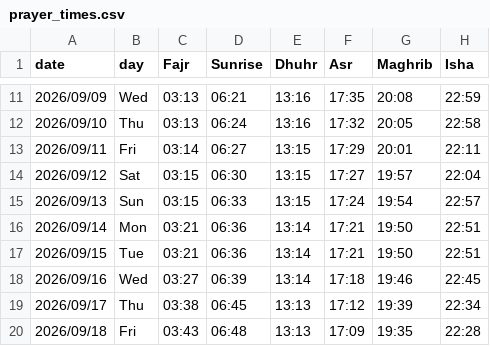
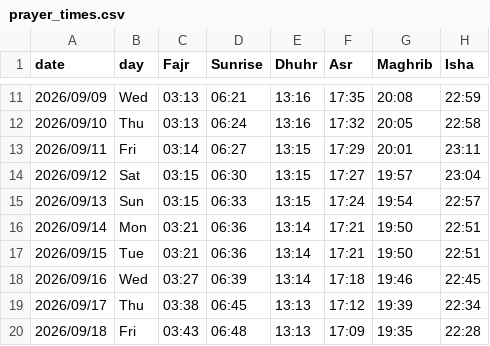
Before and after one commit to Serden-YilmazKose/Dotfiles, a CSV file: .local/share/files/prayer_times.csv, drawn as a sheet; only a part is shown, gaps mark what is left out.

Commit message:
prayer_times.csv: Fixed error.

```diff
--- a/.local/share/files/prayer_times.csv
+++ b/.local/share/files/prayer_times.csv
@@ -12,4 +12,4 @@ date,day,Fajr,Sunrise,Dhuhr,Asr,Maghrib,Isha
 2026/09/10,Thu,03:13,06:24,13:16,17:32,20:05,22:58
-2026/09/11,Fri,03:14,06:27,13:15,17:29,20:01,22:11
-2026/09/12,Sat,03:15,06:30,13:15,17:27,19:57,22:04
+2026/09/11,Fri,03:14,06:27,13:15,17:29,20:01,23:11
+2026/09/12,Sat,03:15,06:30,13:15,17:27,19:57,23:04
 2026/09/13,Sun,03:15,06:33,13:15,17:24,19:54,22:57
```
